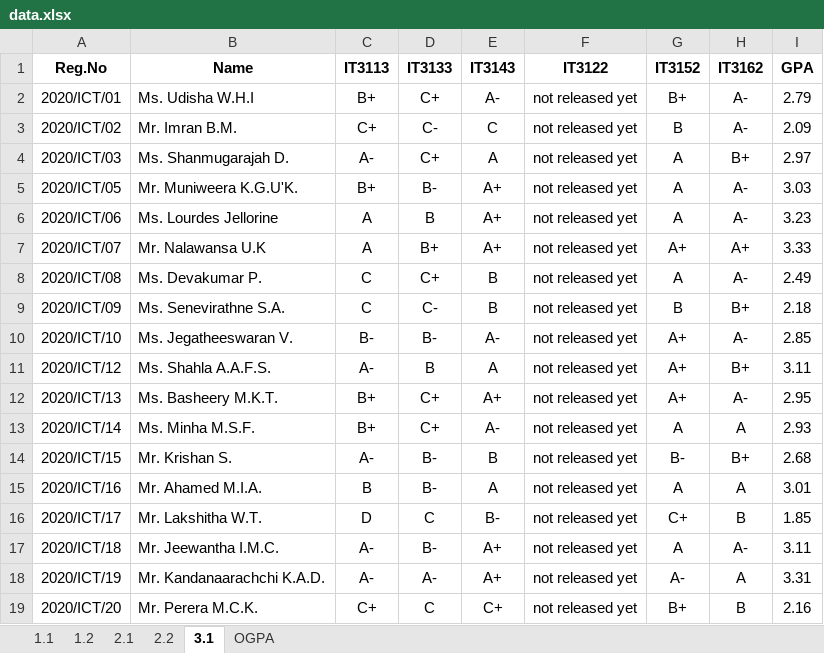
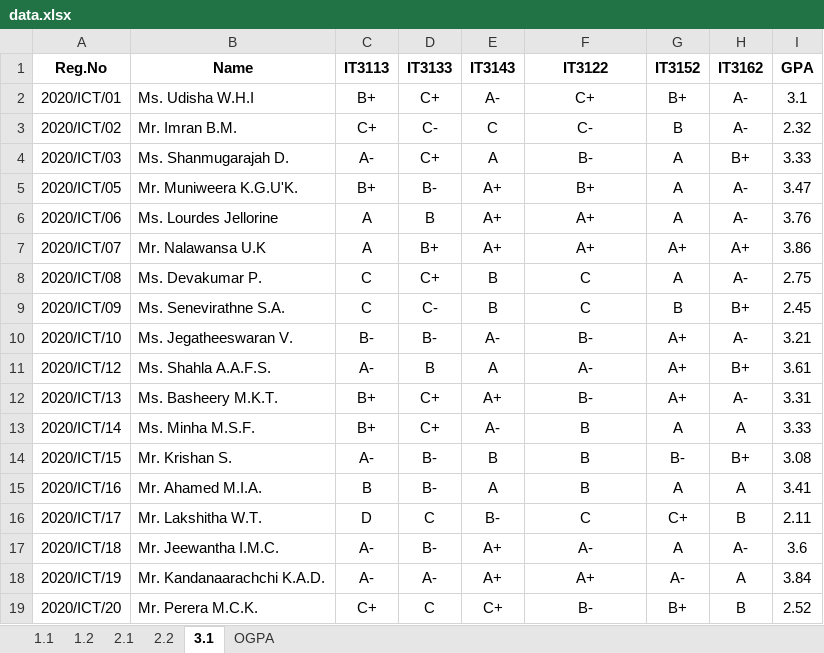
Before and after one commit to musnymubarak/result_backend, an Excel workbook: data.xlsx, sheet 3.1, drawn as a sheet; only a part is shown; values as stored, in another font and other column widths than the file's, no borders; the diff covers the shown part only; the diff names each change by its address in the sheet, - before the commit and + after, or states it on an @@ line.

Commit message:
Results updated

```diff
--- a/data.xlsx (sheet 3.1)
+++ b/data.xlsx (sheet 3.1)
-F2 (IT3122): not released yet
+F2 (IT3122): C+
-I2 (GPA): 2.79
+I2 (GPA): 3.1
-F3 (IT3122): not released yet
+F3 (IT3122): C-
-I3 (GPA): 2.09
+I3 (GPA): 2.32
-F4 (IT3122): not released yet
+F4 (IT3122): B-
-I4 (GPA): 2.97
+I4 (GPA): 3.33
-F5 (IT3122): not released yet
+F5 (IT3122): B+
-I5 (GPA): 3.03
+I5 (GPA): 3.47
-F6:F7 (IT3122): not released yet
+F6:F7 (IT3122): A+
-I6 (GPA): 3.23
+I6 (GPA): 3.76
-I7 (GPA): 3.33
+I7 (GPA): 3.86
-F8:F9 (IT3122): not released yet
+F8:F9 (IT3122): C
-I8 (GPA): 2.49
+I8 (GPA): 2.75
-I9 (GPA): 2.18
+I9 (GPA): 2.45
-F10 (IT3122): not released yet
+F10 (IT3122): B-
-I10 (GPA): 2.85
+I10 (GPA): 3.21
-F11 (IT3122): not released yet
+F11 (IT3122): A-
-I11 (GPA): 3.11
+I11 (GPA): 3.61
-F12 (IT3122): not released yet
+F12 (IT3122): B-
-I12 (GPA): 2.95
+I12 (GPA): 3.31
-F13:F15 (IT3122): not released yet
+F13:F15 (IT3122): B
-I13 (GPA): 2.93
+I13 (GPA): 3.33
-I14 (GPA): 2.68
+I14 (GPA): 3.08
-I15 (GPA): 3.01
+I15 (GPA): 3.41
-F16 (IT3122): not released yet
+F16 (IT3122): C
-I16 (GPA): 1.85
+I16 (GPA): 2.11
-F17 (IT3122): not released yet
+F17 (IT3122): A-
-I17 (GPA): 3.11
+I17 (GPA): 3.6
-F18 (IT3122): not released yet
+F18 (IT3122): A+
-I18 (GPA): 3.31
+I18 (GPA): 3.84
-F19 (IT3122): not released yet
+F19 (IT3122): B-
-I19 (GPA): 2.16
+I19 (GPA): 2.52
```
Also changed, not shown: 176 edited cells elsewhere in this sheet, sheet OGPA.
